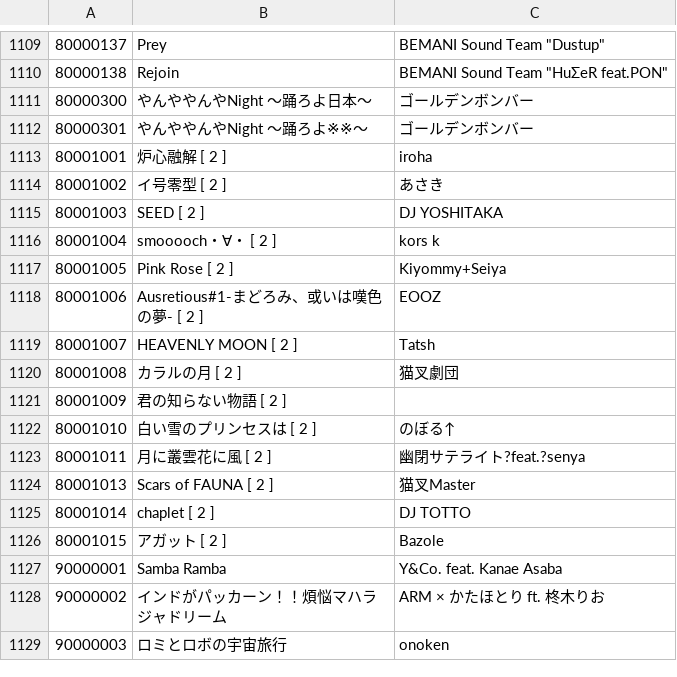
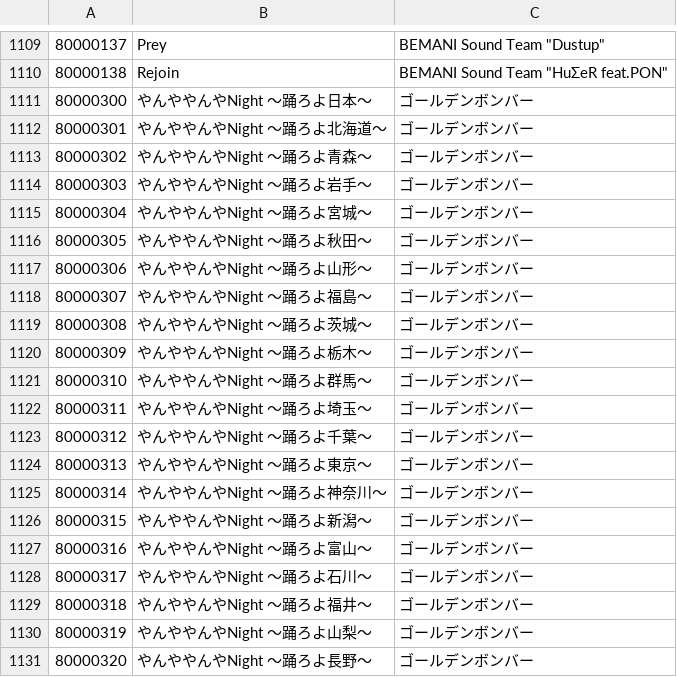
Before and after one commit to DragonMinded/bemaniutils, a TSV file: data/jubeat.tsv, drawn as a sheet; only a part is shown, gaps mark what is left out; the shorter side is filled out with more unchanged rows; the diff covers the shown part only.

Commit message:
Add missing やんややんやNight variants for jubeat data

```diff
--- a/data/jubeat.tsv
+++ b/data/jubeat.tsv
@@ -1111,2 +1111,21 @@
 80000300	やんややんやNight ～踊ろよ日本～	ゴールデンボンバー
-80000301	やんややんやNight ～踊ろよ※※～	ゴールデンボンバー
+80000301	やんややんやNight ～踊ろよ北海道～	ゴールデンボンバー
+80000302	やんややんやNight ～踊ろよ青森～	ゴールデンボンバー
+80000303	やんややんやNight ～踊ろよ岩手～	ゴールデンボンバー
+80000304	やんややんやNight ～踊ろよ宮城～	ゴールデンボンバー
+80000305	やんややんやNight ～踊ろよ秋田～	ゴールデンボンバー
+80000306	やんややんやNight ～踊ろよ山形～	ゴールデンボンバー
+80000307	やんややんやNight ～踊ろよ福島～	ゴールデンボンバー
+80000308	やんややんやNight ～踊ろよ茨城～	ゴールデンボンバー
+80000309	やんややんやNight ～踊ろよ栃木～	ゴールデンボンバー
+80000310	やんややんやNight ～踊ろよ群馬～	ゴールデンボンバー
+80000311	やんややんやNight ～踊ろよ埼玉～	ゴールデンボンバー
+80000312	やんややんやNight ～踊ろよ千葉～	ゴールデンボンバー
+80000313	やんややんやNight ～踊ろよ東京～	ゴールデンボンバー
+80000314	やんややんやNight ～踊ろよ神奈川～	ゴールデンボンバー
+80000315	やんややんやNight ～踊ろよ新潟～	ゴールデンボンバー
+80000316	やんややんやNight ～踊ろよ富山～	ゴールデンボンバー
+80000317	やんややんやNight ～踊ろよ石川～	ゴールデンボンバー
+80000318	やんややんやNight ～踊ろよ福井～	ゴールデンボンバー
+80000319	やんややんやNight ～踊ろよ山梨～	ゴールデンボンバー
+80000320	やんややんやNight ～踊ろよ長野～	ゴールデンボンバー
```
Also changed, not shown: 27 added rows elsewhere in this file.
